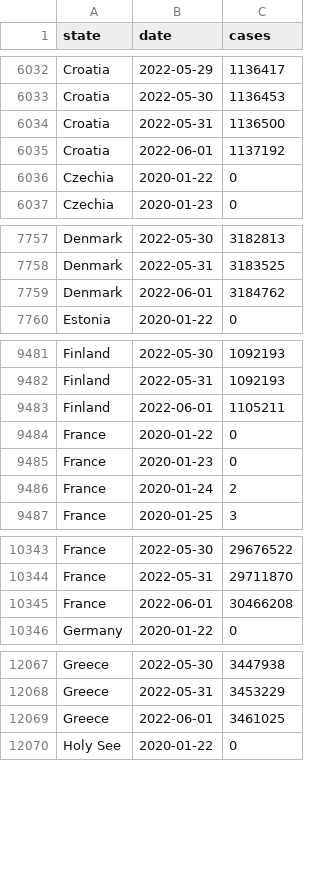
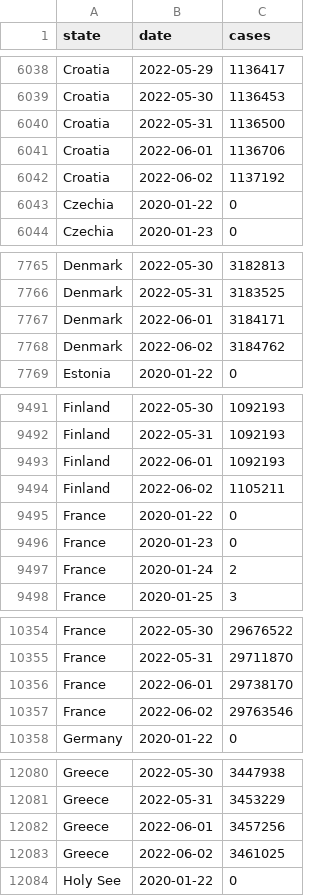
Before and after one commit to custompointofview/covid-19, a CSV file: realtime-rt/collections/eu_daily_cases_cssegi.csv, drawn as a sheet; only a part is shown, gaps mark what is left out; the diff covers the shown part only.

```diff
--- a/realtime-rt/collections/eu_daily_cases_cssegi.csv
+++ b/realtime-rt/collections/eu_daily_cases_cssegi.csv
@@ -6034,3 +6040,4 @@ Croatia,2022-05-30,1136453
 Croatia,2022-05-31,1136500
-Croatia,2022-06-01,1137192
+Croatia,2022-06-01,1136706
+Croatia,2022-06-02,1137192
 Czechia,2020-01-22,0
@@ -7758,3 +7766,4 @@ Denmark,2022-05-30,3182813
 Denmark,2022-05-31,3183525
-Denmark,2022-06-01,3184762
+Denmark,2022-06-01,3184171
+Denmark,2022-06-02,3184762
 Estonia,2020-01-22,0
@@ -9482,3 +9492,4 @@ Finland,2022-05-30,1092193
 Finland,2022-05-31,1092193
-Finland,2022-06-01,1105211
+Finland,2022-06-01,1092193
+Finland,2022-06-02,1105211
 France,2020-01-22,0
@@ -10344,3 +10355,4 @@ France,2022-05-30,29676522
 France,2022-05-31,29711870
-France,2022-06-01,30466208
+France,2022-06-01,29738170
+France,2022-06-02,29763546
 Germany,2020-01-22,0
@@ -12068,3 +12081,4 @@ Greece,2022-05-30,3447938
 Greece,2022-05-31,3453229
-Greece,2022-06-01,3461025
+Greece,2022-06-01,3457256
+Greece,2022-06-02,3461025
 Holy See,2020-01-22,0
```
Also changed, not shown: 37 added rows and 11 edited cells elsewhere in this file, realtime-rt/collections/ro_daily_cases_code.csv, realtime-rt/collections/ro_daily_cases_county.csv, 20 other files.
